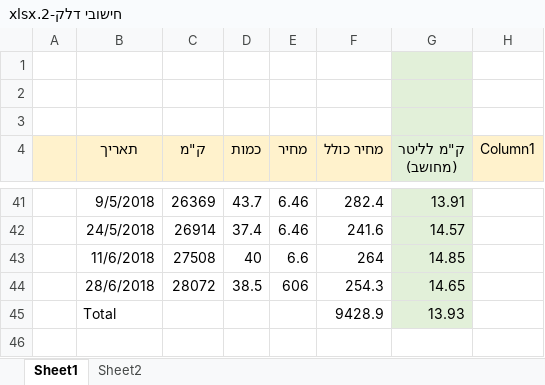
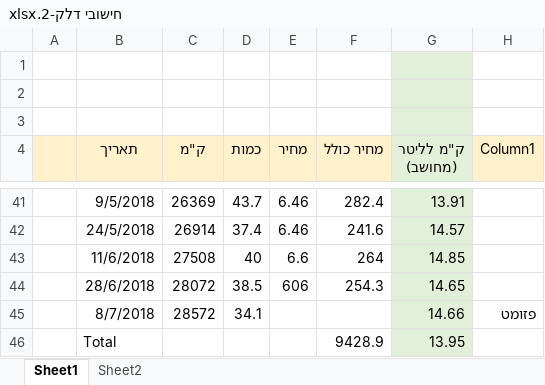
Before and after one commit to Rafael2018a/SharedDocs, an Excel workbook: חישובי דלק-2.xlsx, sheet Sheet1, drawn as a sheet; only a part is shown, gaps mark what is left out; values as stored, in another font and other column widths than the file's, no borders; charts and pictures and table styles not drawn; addresses are those after the commit; the diff names each change by its address in the sheet, - before the commit and + after, or states it on an @@ line.

```diff
--- a/חישובי דלק-2.xlsx (sheet Sheet1)
+++ b/חישובי דלק-2.xlsx (sheet Sheet1)
+row 45:  | 8/7/2018 | 28572 | 34.1 |  |  | 14.66 | פזומט
-G46 (ק"מ לליטר (מחושב)): 13.93
+G46 (ק"מ לליטר (מחושב)): 13.95
```
Also changed, not shown: charts or pictures, סיכום תלושי משכורת.xlsx.
